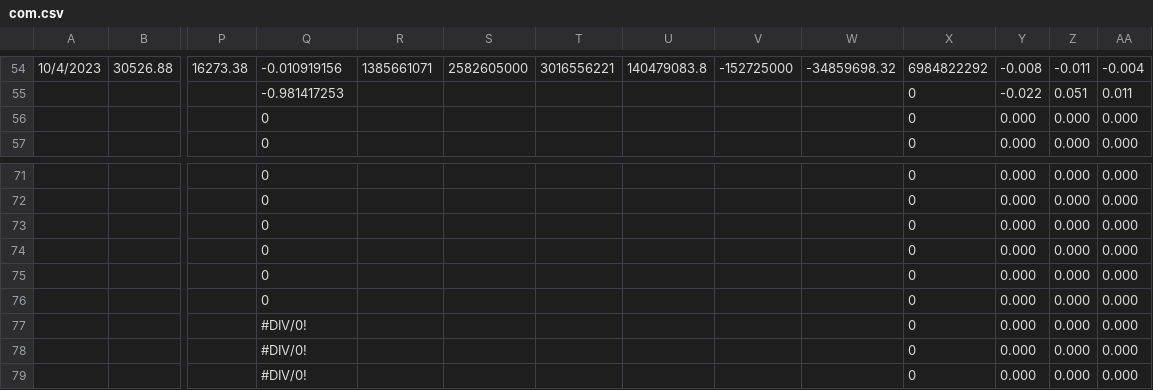
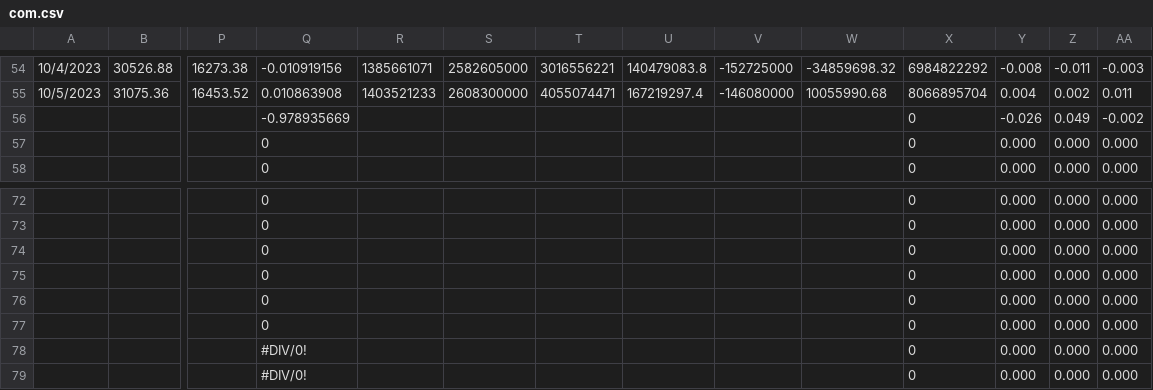
Before and after one commit to jjmerits/Dashboard, a CSV file: com.csv, drawn as a sheet; only a part is shown, gaps mark what is left out; removed rows and columns are numbered as before the commit, all else as after; rows hold the shown columns only; the diff covers the shown part only; the diff names each change by its address in the sheet, - before the commit and + after, or states it on an @@ line.

```diff
--- a/com.csv
+++ b/com.csv
-AA54: -0.004
+AA54: -0.003
-row 55:  |  |  | -0.981417253 |  |  |  |  |  |  | 0 | -0.022 | 0.051 | 0.011
+row 55: 10/5/2023 | 31075.36 | 16453.52 | 0.010863908 | 1403521233 | 2608300000 | 4055074471 | 167219297.4 | -146080000 | 10055990.68 | 8066895704 | 0.004 | 0.002 | 0.011
+row 56:  |  |  | -0.978935669 |  |  |  |  |  |  | 0 | -0.026 | 0.049 | -0.002
-row 77:  |  |  | #DIV/0! |  |  |  |  |  |  | 0 | 0.000 | 0.000 | 0.000
```
Also changed, not shown: 16 edited cells elsewhere in this file, dash.csv.
